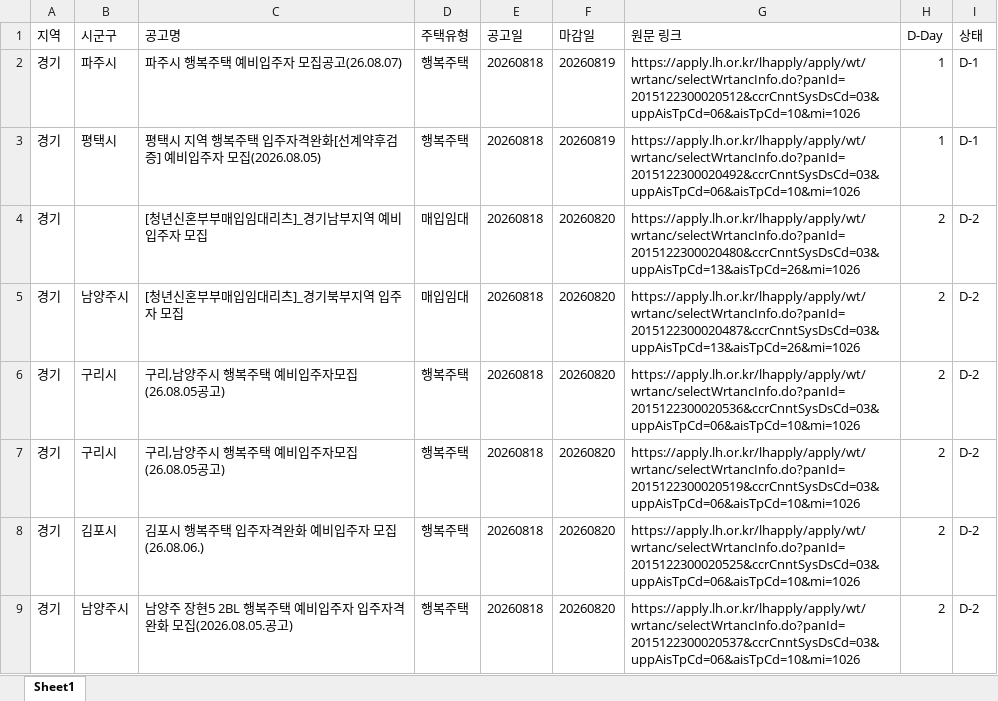
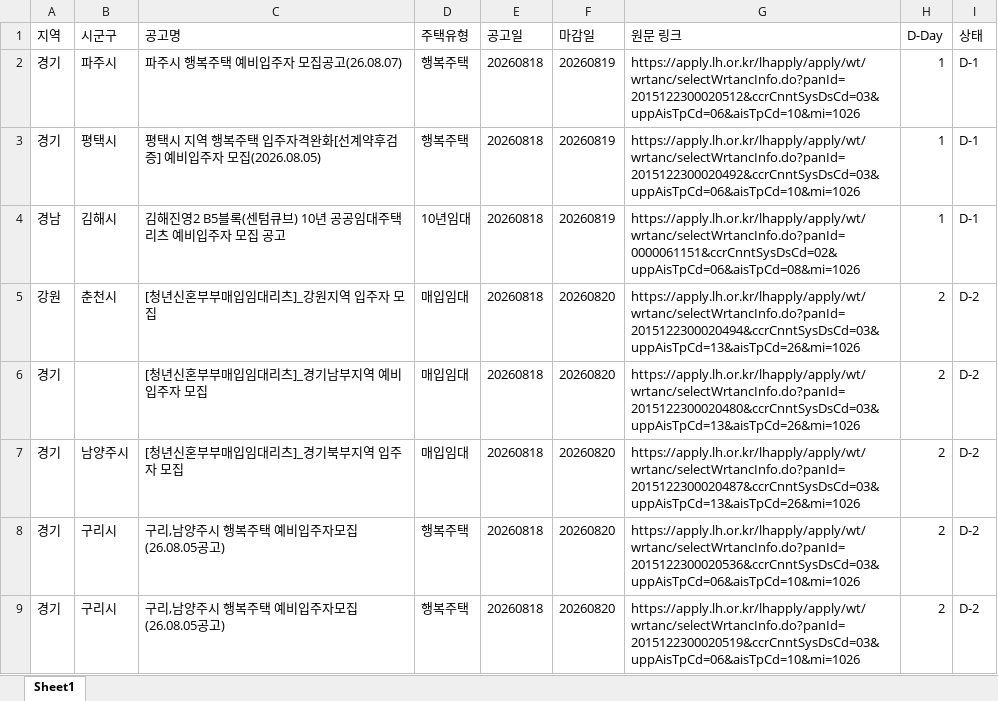
Before and after one commit to wnsdnjs867-svg/housing-dashboard, an Excel workbook: housing_notices.xlsx, sheet Sheet1, drawn as a sheet; only a part is shown; the shorter side is filled out with more unchanged rows; values as stored, in another font and other column widths than the file's, no borders; the diff covers the shown part only; the diff names each change by its address in the sheet, - before the commit and + after, or states it on an @@ line.

```diff
--- a/housing_notices.xlsx (sheet Sheet1)
+++ b/housing_notices.xlsx (sheet Sheet1)
+row 4: 경남 | 김해시 | 김해진영2 B5블록(센텀큐브) 10년 공공임대주택리츠 예비입주자 모집 공고 | 10년임대 | 20260818 | 20260819 | https://apply.lh.or.kr/lhapply/apply/wt/wrtanc/selectWrtancInfo.do?panId=0000061151&ccrCnntSysDsCd=02&uppAisTpCd=06&aisTpCd=08&mi=1026 | 1 | D-1
+row 5: 강원 | 춘천시 | [청년신혼부부매입임대리츠]_강원지역 입주자 모집 | 매입임대 | 20260818 | 20260820 | https://apply.lh.or.kr/lhapply/apply/wt/wrtanc/selectWrtancInfo.do?panId=2015122300020494&ccrCnntSysDsCd=03&uppAisTpCd=13&aisTpCd=26&mi=1026 | 2 | D-2
```
Also changed, not shown: 120 added rows elsewhere in this sheet, 2 other files.
